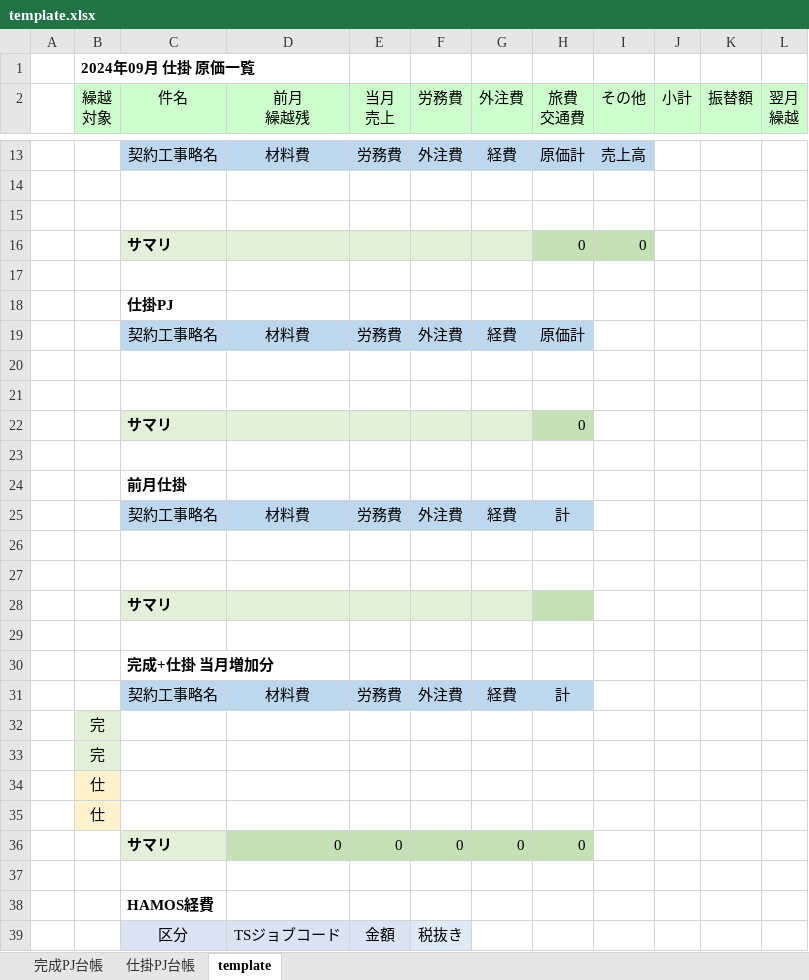
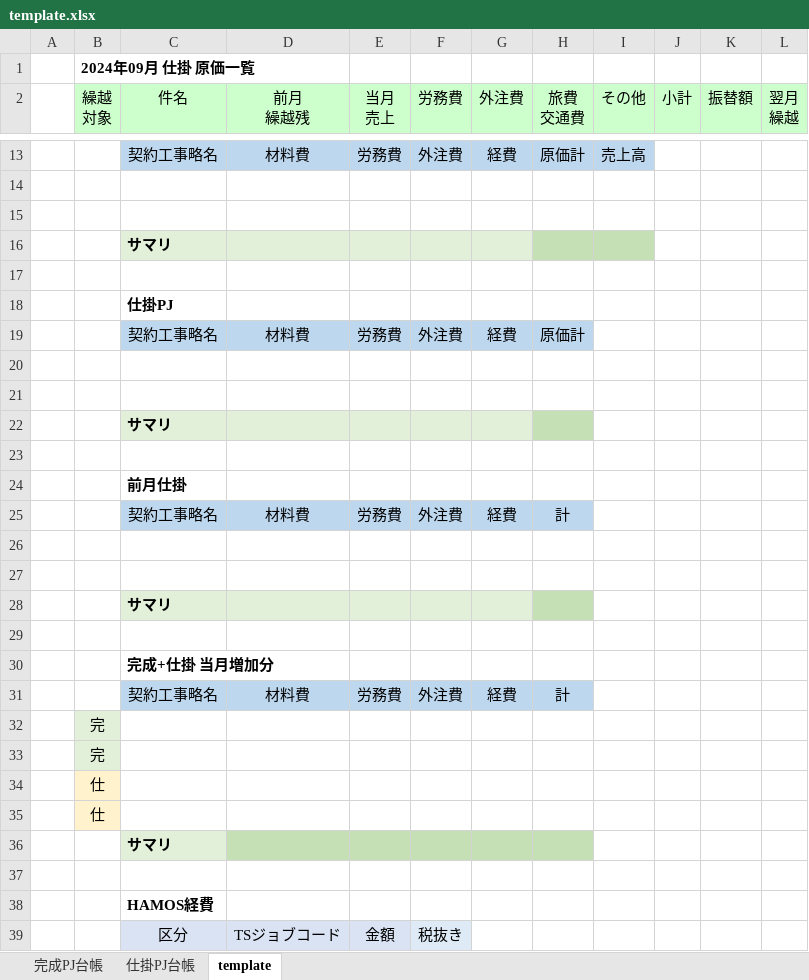
Before and after one commit to NaoyaIzumida/SERP, an Excel workbook: backend/template.xlsx, sheet template, drawn as a sheet; only a part is shown, gaps mark what is left out; values as stored, in another font and other column widths than the file's, no borders; conditional formats not drawn; removed rows and columns are numbered as before the commit, all else as after; the diff names each change by its address in the sheet, - before the commit and + after, or states it on an @@ line.

Commit message:
課題no.9 対応 templateの固定行にデータ件数が満たないとズレる対策 ＋ templateに不要な関数が残っていたので削除

```diff
--- a/backend/template.xlsx (sheet template)
+++ b/backend/template.xlsx (sheet template)
-row 16:  |  | サマリ |  |  |  |  | 0 | 0
+row 16:  |  | サマリ
-H22 (旅費 交通費): 0
+H22 (旅費 交通費): (empty)
-row 36:  |  | サマリ | 0 | 0 | 0 | 0 | 0
+row 36:  |  | サマリ
```
Also changed, not shown: 1 other file.
